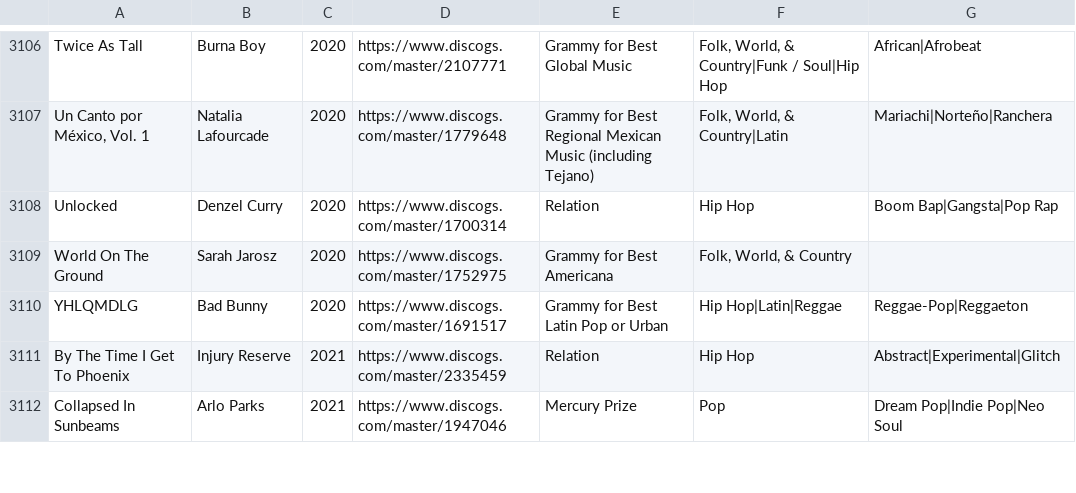
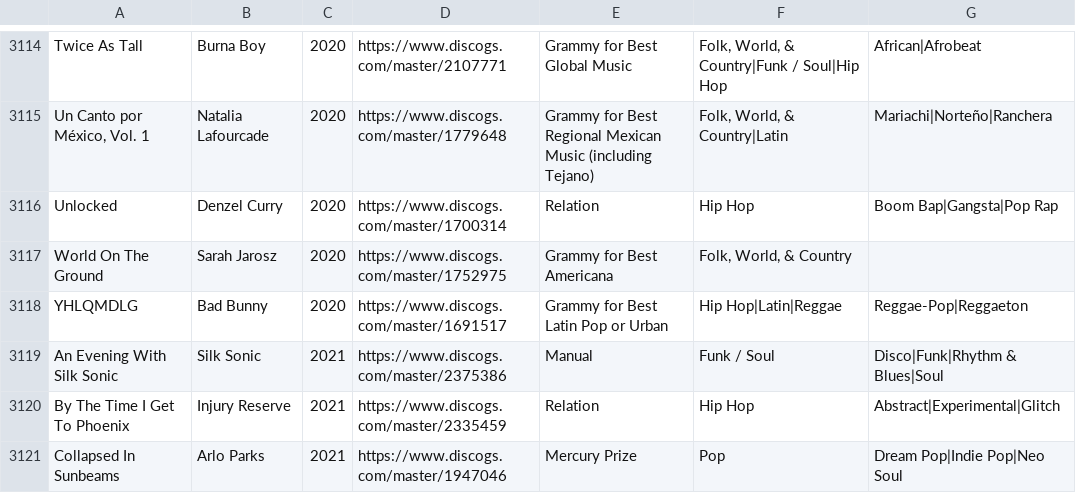
Before and after one commit to purarue/albums_old, a CSV file: csv_data/all.csv, drawn as a sheet; only a part is shown, gaps mark what is left out; the diff covers the shown part only.

```diff
--- a/csv_data/all.csv
+++ b/csv_data/all.csv
@@ -3110,2 +3118,3 @@ World On The Ground,Sarah Jarosz,2020,https://www.discogs.com/master/1752975,Gra
 YHLQMDLG,Bad Bunny,2020,https://www.discogs.com/master/1691517,Grammy for Best Latin Pop or Urban,Hip Hop|Latin|Reggae,Reggae-Pop|Reggaeton
+An Evening With Silk Sonic,Silk Sonic,2021,https://www.discogs.com/master/2375386,Manual,Funk / Soul,Disco|Funk|Rhythm & Blues|Soul
 By The Time I Get To Phoenix,Injury Reserve,2021,https://www.discogs.com/master/2335459,Relation,Hip Hop,Abstract|Experimental|Glitch
```
Also changed, not shown: 13 added rows and 65 edited cells elsewhere in this file, csv_data/Manual.csv, csv_data/Recommendation.csv, 8 other files.
